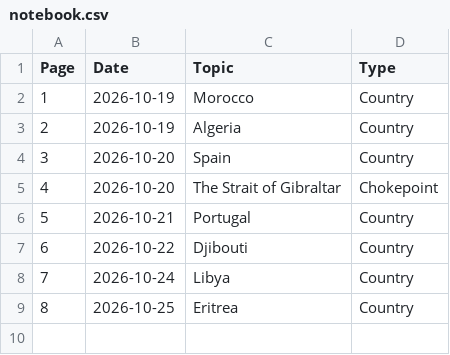
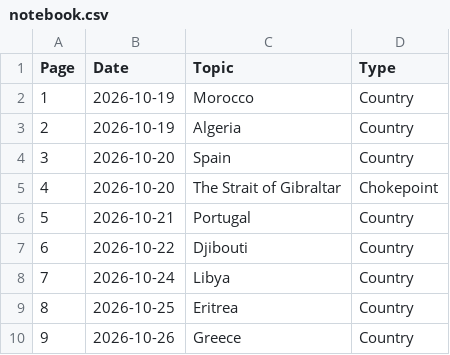
Before and after one commit to brycemgelarden/Geography_World_Notebook, a CSV file: notebook.csv, drawn as a sheet; the diff names each change by its address in the sheet, - before the commit and + after, or states it on an @@ line.

Commit message:
greece

```diff
--- a/notebook.csv
+++ b/notebook.csv
+row 10: 9 | 2026-10-26 | Greece | Country
```
Also changed, not shown: 1 other file.
